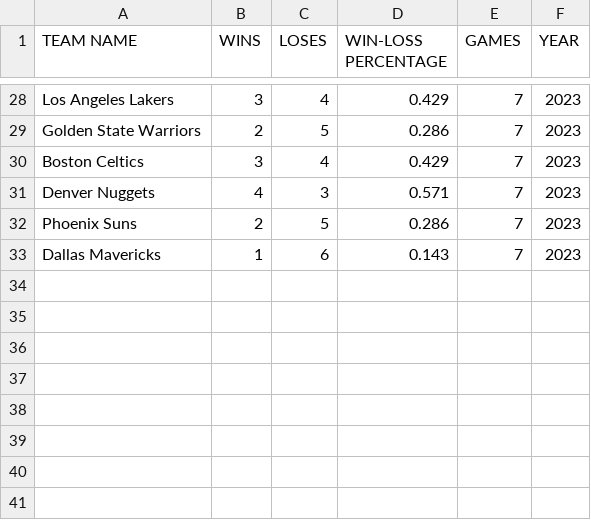
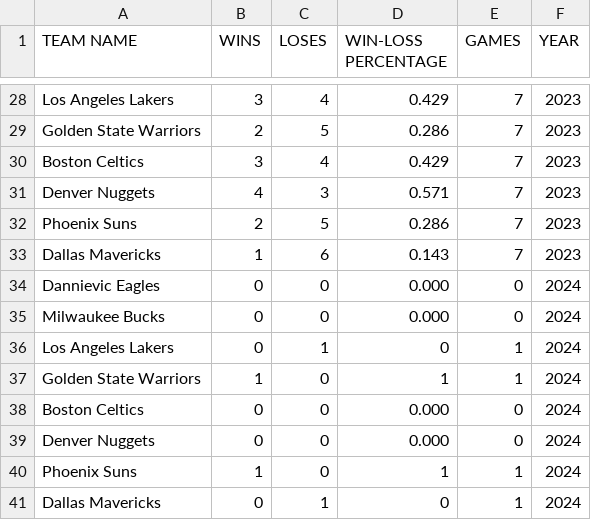
Before and after one commit to Hendrizzzz/OS-Midterm-Group-Project, a CSV file: databases/teams.csv, drawn as a sheet; only a part is shown, gaps mark what is left out; the diff names each change by its address in the sheet, - before the commit and + after, or states it on an @@ line.

```diff
--- a/databases/teams.csv
+++ b/databases/teams.csv
+row 34: Dannievic Eagles | 0 | 0 | 0.000 | 0 | 2024
+row 35: Milwaukee Bucks | 0 | 0 | 0.000 | 0 | 2024
+row 36: Los Angeles Lakers | 0 | 1 | 0 | 1 | 2024
+row 37: Golden State Warriors | 1 | 0 | 1 | 1 | 2024
+row 38: Boston Celtics | 0 | 0 | 0.000 | 0 | 2024
+row 39: Denver Nuggets | 0 | 0 | 0.000 | 0 | 2024
+row 40: Phoenix Suns | 1 | 0 | 1 | 1 | 2024
+row 41: Dallas Mavericks | 0 | 1 | 0 | 1 | 2024
```
Also changed, not shown: databases/players.csv, 7 other files.
